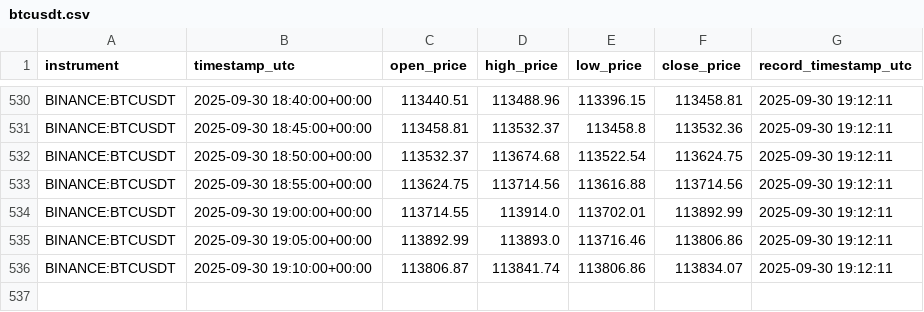
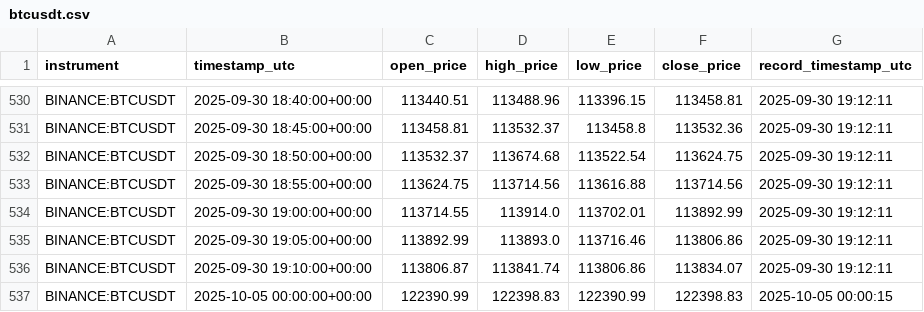
Before and after one commit to KhaledAShaheenTtu/Realtime-Trading-Monitoring, a CSV file: data/btcusdt.csv, drawn as a sheet; only a part is shown, gaps mark what is left out; the diff names each change by its address in the sheet, - before the commit and + after, or states it on an @@ line.

```diff
--- a/data/btcusdt.csv
+++ b/data/btcusdt.csv
+row 537: BINANCE:BTCUSDT | 2025-10-05 00:00:00+00:00 | 122390.99 | 122398.83 | 122390.99 | 122398.83 | 2025-10-05 00:00:15
```
Also changed, not shown: data/logs.csv, data/mag7.csv, 8 other files.
